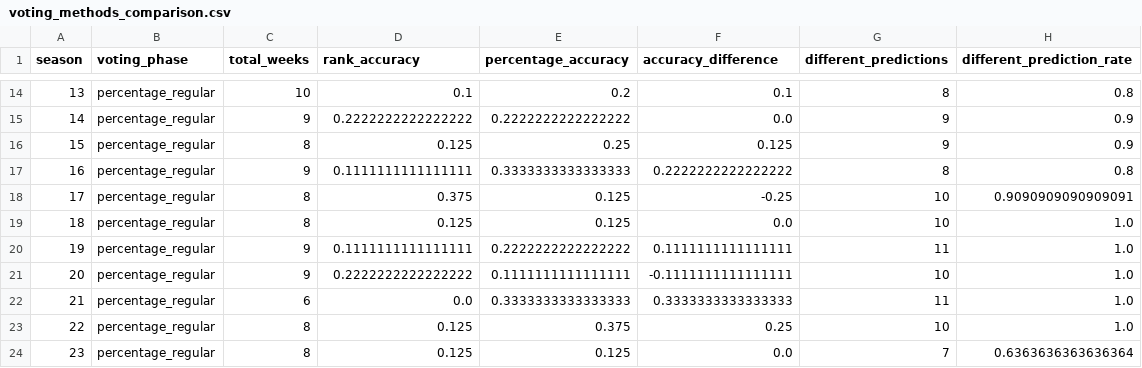
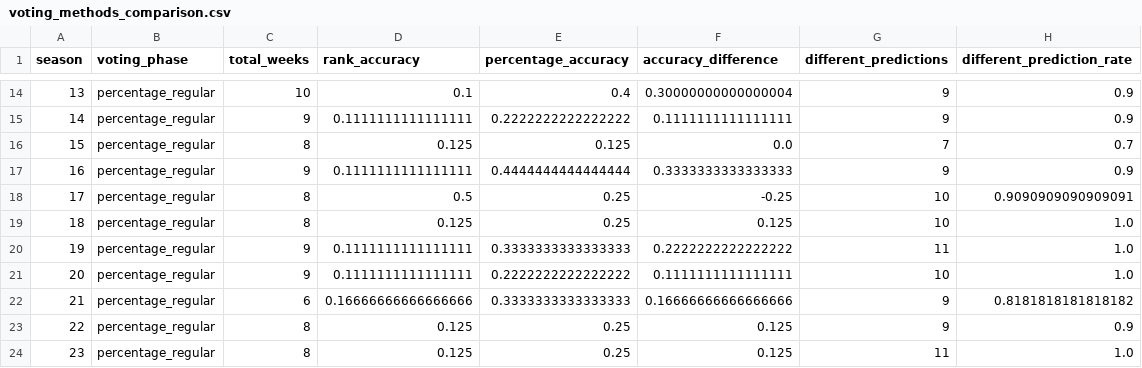
Before and after one commit to LY-beyond/MEISAI, a CSV file: task1/voting_methods_comparison.csv, drawn as a sheet; only a part is shown, gaps mark what is left out; the diff covers the shown part only.

```diff
--- a/task1/voting_methods_comparison.csv
+++ b/task1/voting_methods_comparison.csv
@@ -14,11 +14,11 @@ season,voting_phase,total_weeks,rank_accuracy,percentage_accuracy,accuracy_diffe
-13,percentage_regular,10,0.1,0.2,0.1,8,0.8
-14,percentage_regular,9,0.2222222222222222,0.2222222222222222,0.0,9,0.9
-15,percentage_regular,8,0.125,0.25,0.125,9,0.9
-16,percentage_regular,9,0.1111111111111111,0.3333333333333333,0.2222222222222222,8,0.8
-17,percentage_regular,8,0.375,0.125,-0.25,10,0.9090909090909091
-18,percentage_regular,8,0.125,0.125,0.0,10,1.0
-19,percentage_regular,9,0.1111111111111111,0.2222222222222222,0.1111111111111111,11,1.0
-20,percentage_regular,9,0.2222222222222222,0.1111111111111111,-0.1111111111111111,10,1.0
-21,percentage_regular,6,0.0,0.3333333333333333,0.3333333333333333,11,1.0
-22,percentage_regular,8,0.125,0.375,0.25,10,1.0
-23,percentage_regular,8,0.125,0.125,0.0,7,0.6363636363636364
+13,percentage_regular,10,0.1,0.4,0.30000000000000004,9,0.9
+14,percentage_regular,9,0.1111111111111111,0.2222222222222222,0.1111111111111111,9,0.9
+15,percentage_regular,8,0.125,0.125,0.0,7,0.7
+16,percentage_regular,9,0.1111111111111111,0.4444444444444444,0.3333333333333333,9,0.9
+17,percentage_regular,8,0.5,0.25,-0.25,10,0.9090909090909091
+18,percentage_regular,8,0.125,0.25,0.125,10,1.0
+19,percentage_regular,9,0.1111111111111111,0.3333333333333333,0.2222222222222222,11,1.0
+20,percentage_regular,9,0.1111111111111111,0.2222222222222222,0.1111111111111111,10,1.0
+21,percentage_regular,6,0.16666666666666666,0.3333333333333333,0.16666666666666666,9,0.8181818181818182
+22,percentage_regular,8,0.125,0.25,0.125,9,0.9
+23,percentage_regular,8,0.125,0.25,0.125,11,1.0
```
Also changed, not shown: 72 edited cells elsewhere in this file, task1/controversial_cases_analysis.csv, task1/fan_vote_predictions_enhanced.csv, 26 other files.
